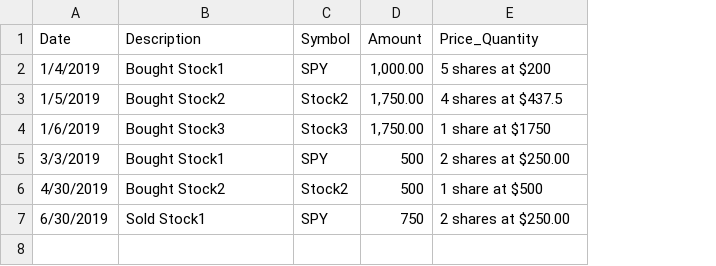
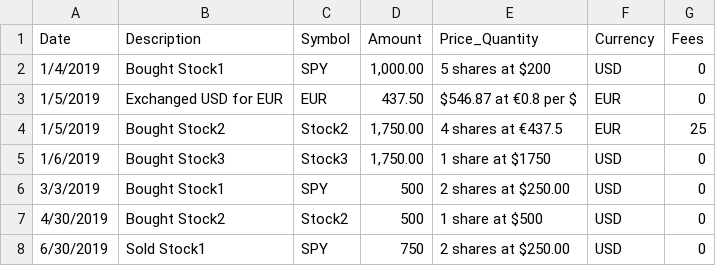
Before and after one commit to sharonchoong/budget-model, a CSV file: test_data/Person1 - BrokerageSample Transactions Template.csv, drawn as a sheet; addresses are those after the commit; the diff names each change by its address in the sheet, - before the commit and + after, or states it on an @@ line.

Commit message:
Add support for transaction fees and transaction currency in Investments, w/ example

```diff
--- a/test_data/Person1 - BrokerageSample Transactions Template.csv
+++ b/test_data/Person1 - BrokerageSample Transactions Template.csv
+column F (Currency), row 2: USD; rows 4-8: EUR | USD | USD | USD | USD
+column G (Fees), row 2: 0; rows 4-8: 25 | 0 | 0 | 0 | 0
+row 3: 1/5/2019 | Exchanged USD for EUR | EUR | 437.50 | $546.87 at €0.8 per $ | EUR | 0
-E4 (Price_Quantity): 4 shares at $437.5
+E4 (Price_Quantity): 4 shares at €437.5
```
Also changed, not shown: 12 other files.
